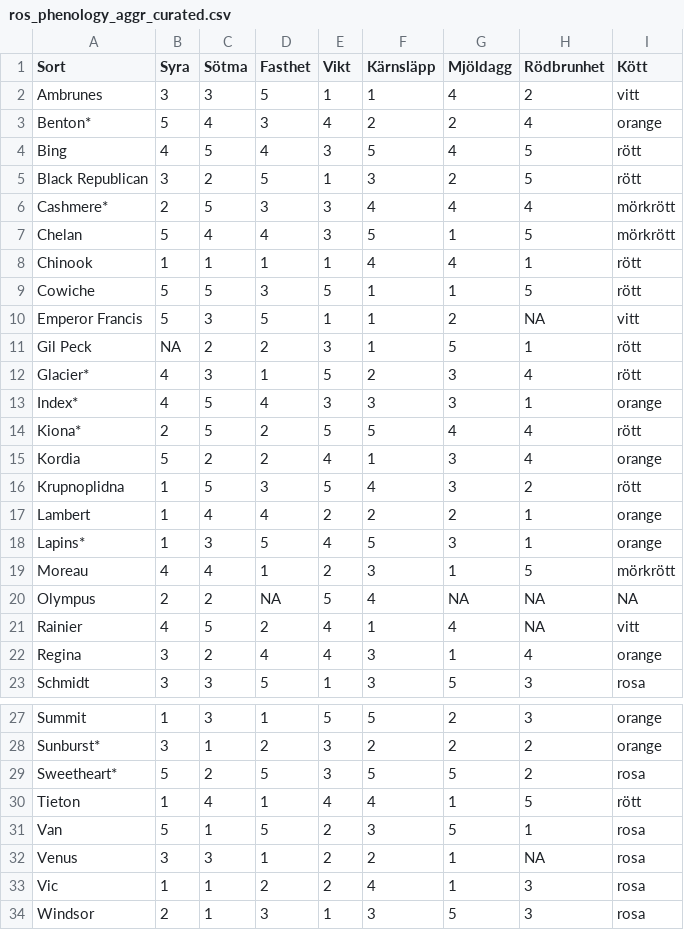
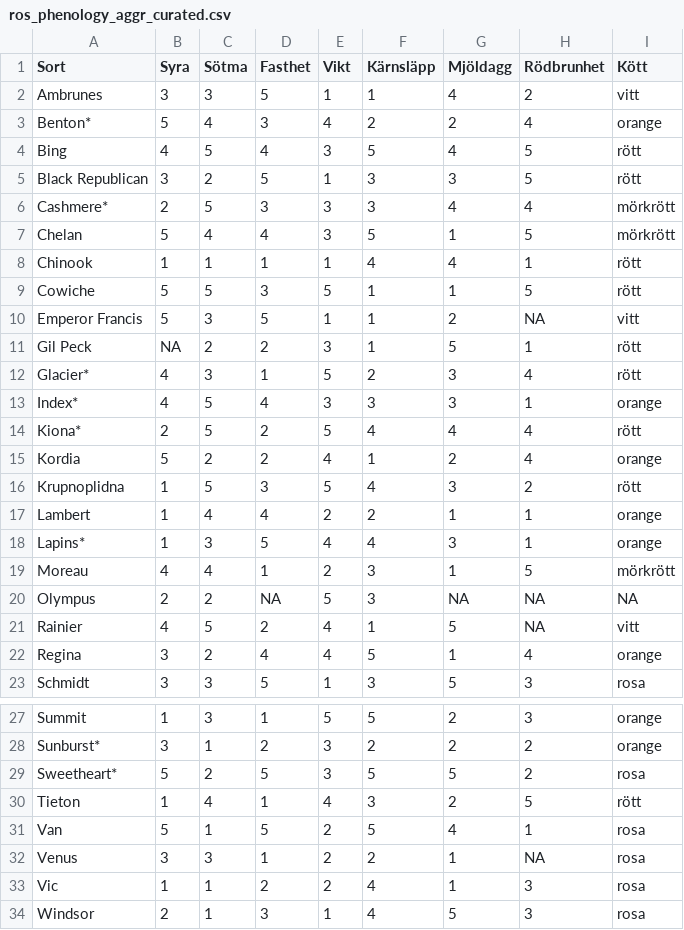
Before and after one commit to eeenilsson/odling, a CSV file: ros_phenology_aggr_curated.csv, drawn as a sheet; only a part is shown, gaps mark what is left out.

```diff
--- a/ros_phenology_aggr_curated.csv
+++ b/ros_phenology_aggr_curated.csv
@@ -4,4 +4,4 @@
 "Bing ",4,5,4,3,5,4,5,"rött"
-"Black Republican ",3,2,5,1,3,2,5,"rött"
-"Cashmere* ",2,5,3,3,4,4,4,"mörkrött"
+"Black Republican ",3,2,5,1,3,3,5,"rött"
+"Cashmere* ",2,5,3,3,3,4,4,"mörkrött"
 "Chelan ",5,4,4,3,5,1,5,"mörkrött"
@@ -13,11 +13,11 @@
 "Index* ",4,5,4,3,3,3,1,"orange"
-"Kiona* ",2,5,2,5,5,4,4,"rött"
-"Kordia ",5,2,2,4,1,3,4,"orange"
+"Kiona* ",2,5,2,5,4,4,4,"rött"
+"Kordia ",5,2,2,4,1,2,4,"orange"
 "Krupnoplidna ",1,5,3,5,4,3,2,"rött"
-"Lambert ",1,4,4,2,2,2,1,"orange"
-"Lapins* ",1,3,5,4,5,3,1,"orange"
+"Lambert ",1,4,4,2,2,1,1,"orange"
+"Lapins* ",1,3,5,4,4,3,1,"orange"
 "Moreau ",4,4,1,2,3,1,5,"mörkrött"
-"Olympus ",2,2,NA,5,4,NA,NA,NA
-"Rainier ",4,5,2,4,1,4,NA,"vitt"
-"Regina ",3,2,4,4,3,1,4,"orange"
+"Olympus ",2,2,NA,5,3,NA,NA,NA
+"Rainier ",4,5,2,4,1,5,NA,"vitt"
+"Regina ",3,2,4,4,5,1,4,"orange"
 "Schmidt ",3,3,5,1,3,5,3,"rosa"
@@ -29,6 +29,6 @@
 "Sweetheart* ",5,2,5,3,5,5,2,"rosa"
-"Tieton ",1,4,1,4,4,1,5,"rött"
-"Van ",5,1,5,2,3,5,1,"rosa"
+"Tieton ",1,4,1,4,3,2,5,"rött"
+"Van ",5,1,5,2,5,4,1,"rosa"
 "Venus ",3,3,1,2,2,1,NA,"rosa"
 "Vic ",1,1,2,2,4,1,3,"rosa"
-"Windsor ",2,1,3,1,3,5,3,"rosa"
+"Windsor ",2,1,3,1,4,5,3,"rosa"
```
Also changed, not shown: cherries_table.csv, ros_phenology_aggr.csv, 15 other files.
